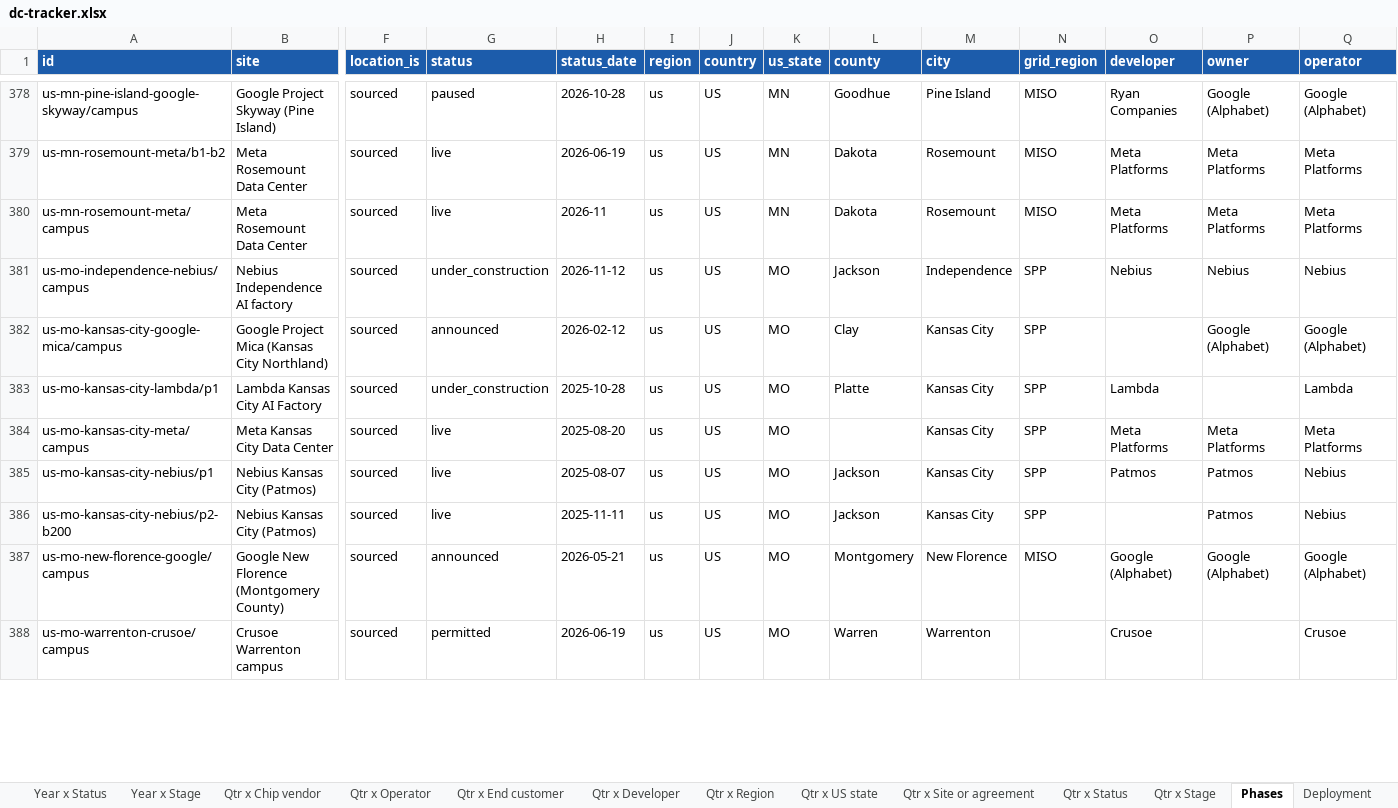
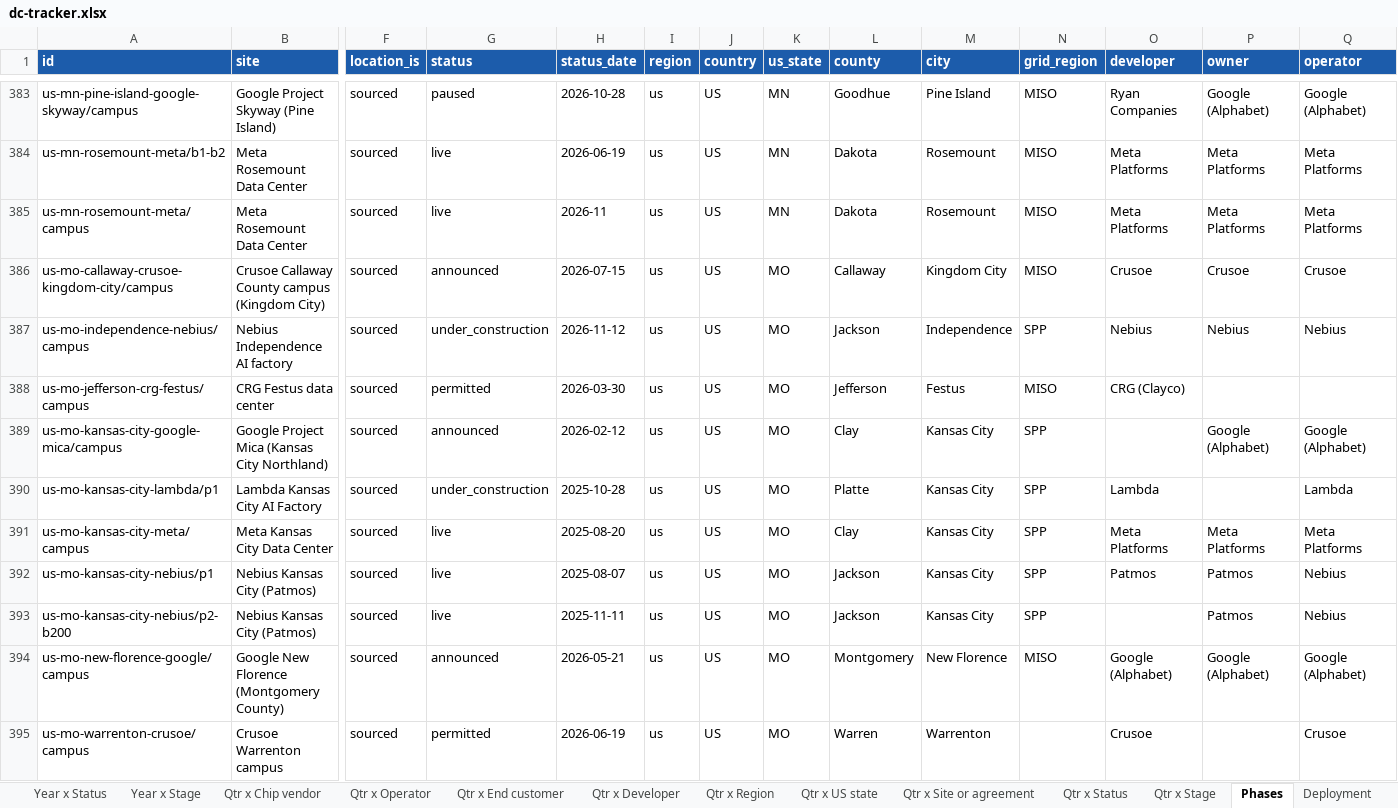
Before and after one commit to bernardhaswell/dcbuildsio, an Excel workbook: data/dc-tracker.xlsx, sheet Phases, drawn as a sheet; only a part is shown, gaps mark what is left out; values as stored, in another font and other column widths than the file's, no borders; addresses are those after the commit; rows hold the shown columns only; the diff covers the shown part only; the diff names each change by its address in the sheet, - before the commit and + after, or states it on an @@ line.

```diff
--- a/data/dc-tracker.xlsx (sheet Phases)
+++ b/data/dc-tracker.xlsx (sheet Phases)
+row 386: us-mo-callaway-crusoe-kingdom-city/campus | Crusoe Callaway County campus (Kingdom City) | sourced | announced | 2026-07-15 | us | US | MO | Callaway | Kingdom City | MISO | Crusoe | Crusoe | Crusoe
+row 388: us-mo-jefferson-crg-festus/campus | CRG Festus data center | sourced | permitted | 2026-03-30 | us | US | MO | Jefferson | Festus | MISO | CRG (Clayco)
-L391 (county): (empty)
+L391 (county): Clay
```
Also changed, not shown: 23 added rows, 5 removed rows and 168 edited cells elsewhere in this sheet, sheet Deployment, sheet Sources, sheet Qtr x US state, sheet Qtr x Developer, sheet Qtr x Chip vendor, sheet Year x Developer, 17 more sheets, 24 other files.
